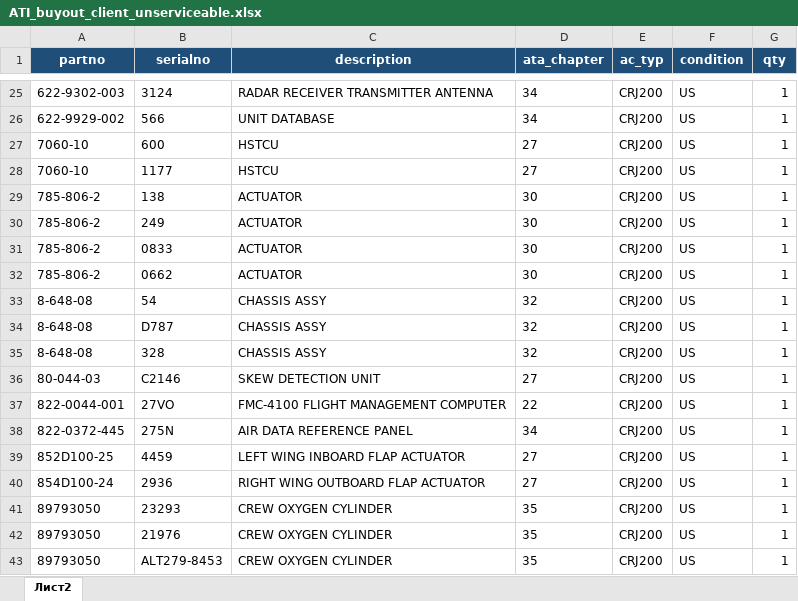
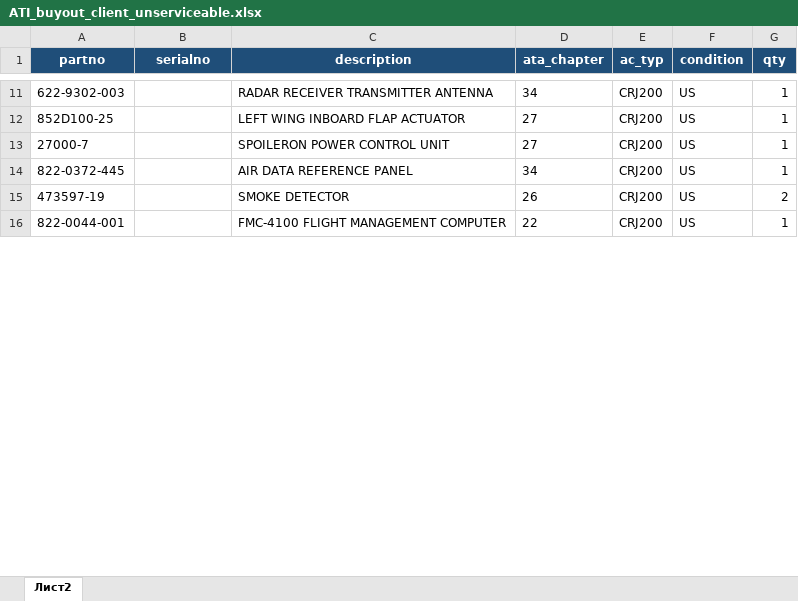
Before and after one commit to alexanderp-cell/Main, an Excel workbook: output/ATI_buyout_client_unserviceable.xlsx, sheet Лист2, drawn as a sheet; only a part is shown, gaps mark what is left out; values as stored, in another font and other column widths than the file's, no borders; removed rows and columns are numbered as before the commit, all else as after; the diff covers the shown part only; the diff names each change by its address in the sheet, - before the commit and + after, or states it on an @@ line.

```diff
--- a/output/ATI_buyout_client_unserviceable.xlsx (sheet Лист2)
+++ b/output/ATI_buyout_client_unserviceable.xlsx (sheet Лист2)
-B11 (serialno): 3124
+B11 (serialno): (empty)
-row 26: 622-9929-002 | 566 | UNIT DATABASE | 34 | CRJ200 | US | 1
-A12 (partno): 7060-10
+A12 (partno): 852D100-25
-B12 (serialno): 600
+B12 (serialno): (empty)
-C12 (description): HSTCU
+C12 (description): LEFT WING INBOARD FLAP ACTUATOR
-row 28: 7060-10 | 1177 | HSTCU | 27 | CRJ200 | US | 1
-row 29: 785-806-2 | 138 | ACTUATOR | 30 | CRJ200 | US | 1
-row 30: 785-806-2 | 249 | ACTUATOR | 30 | CRJ200 | US | 1
-row 31: 785-806-2 | 0833 | ACTUATOR | 30 | CRJ200 | US | 1
-row 32: 785-806-2 | 0662 | ACTUATOR | 30 | CRJ200 | US | 1
-row 33: 8-648-08 | 54 | CHASSIS ASSY | 32 | CRJ200 | US | 1
-row 34: 8-648-08 | D787 | CHASSIS ASSY | 32 | CRJ200 | US | 1
-row 35: 8-648-08 | 328 | CHASSIS ASSY | 32 | CRJ200 | US | 1
-A13 (partno): 80-044-03
+A13 (partno): 27000-7
-B13 (serialno): C2146
+B13 (serialno): (empty)
-C13 (description): SKEW DETECTION UNIT
+C13 (description): SPOILERON POWER CONTROL UNIT
-row 37: 822-0044-001 | 27VO | FMC-4100 FLIGHT MANAGEMENT COMPUTER | 22 | CRJ200 | US | 1
-B14 (serialno): 275N
+B14 (serialno): (empty)
-row 39: 852D100-25 | 4459 | LEFT WING INBOARD FLAP ACTUATOR | 27 | CRJ200 | US | 1
+row 15: 473597-19 |  | SMOKE DETECTOR | 26 | CRJ200 | US | 2
-A16 (partno): 854D100-24
+A16 (partno): 822-0044-001
-B16 (serialno): 2936
+B16 (serialno): (empty)
-C16 (description): RIGHT WING OUTBOARD FLAP ACTUATOR
+C16 (description): FMC-4100 FLIGHT MANAGEMENT COMPUTER
-D16 (ata_chapter): 27
+D16 (ata_chapter): 22
-row 41: 89793050 | 23293 | CREW OXYGEN CYLINDER | 35 | CRJ200 | US | 1
-row 42: 89793050 | 21976 | CREW OXYGEN CYLINDER | 35 | CRJ200 | US | 1
-row 43: 89793050 | ALT279-8453 | CREW OXYGEN CYLINDER | 35 | CRJ200 | US | 1
```
Also changed, not shown: 11 added rows, 34 removed rows and 6 edited cells elsewhere in this sheet, output/ATI_buyout_client_serviceable.xlsx, output/ATI_buyout_recommendations_internal.xlsx, 2 other files.
